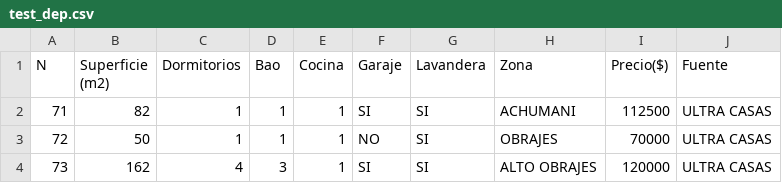
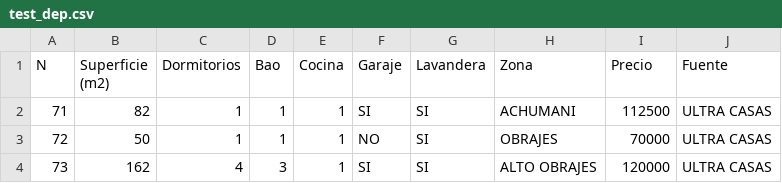
Before and after one commit to TheWeenhayek/real_state_calculator_LP, a CSV file: test_dep.csv, drawn as a sheet; only a part is shown.

Commit message:
V5

```diff
--- a/test_dep.csv
+++ b/test_dep.csv
@@ -1,2 +1,2 @@
-N;Superficie  (m2);Dormitorios;Bao;Cocina;Garaje;Lavandera;Zona;Precio($);Fuente
+N;Superficie  (m2);Dormitorios;Bao;Cocina;Garaje;Lavandera;Zona;Precio;Fuente
 71;82;1;1;1;SI;SI;ACHUMANI;112500;ULTRA CASAS
```
